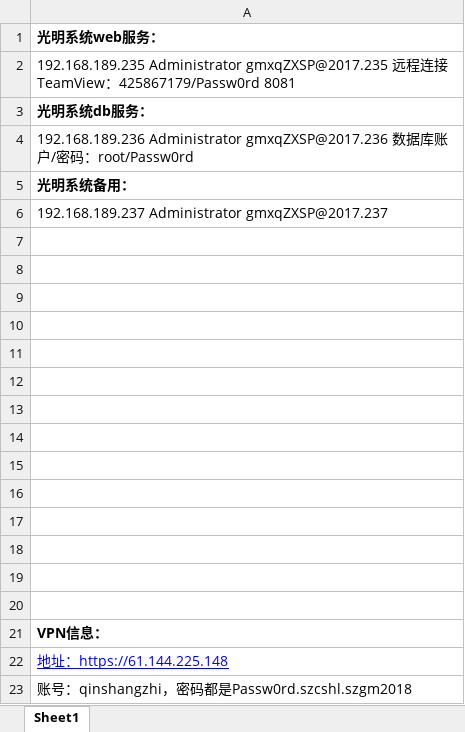
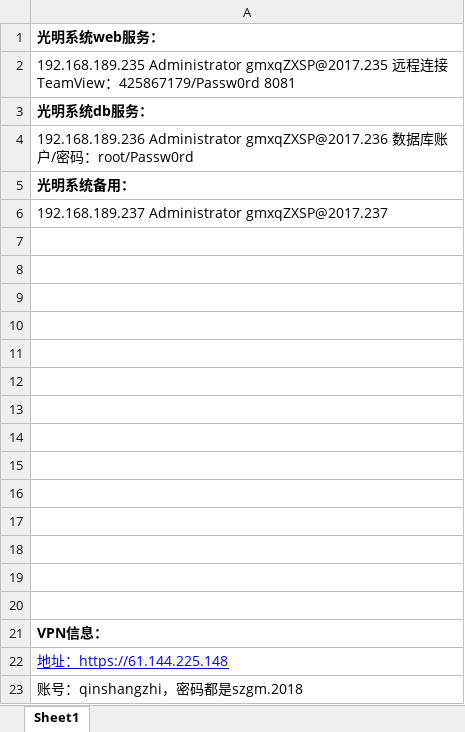
Before and after one commit to 17688971686/ss, an Excel workbook: 02.编码/正式服务器信息/光明服务器地址_20190107.xlsx, sheet Sheet1, drawn as a sheet; values as stored, in another font and other column widths than the file's, no borders; charts and pictures not drawn; the diff names each change by its address in the sheet, - before the commit and + after, or states it on an @@ line.

Commit message:
更新服务器信息，修改VPN的qinshangzhi账号密码

```diff
--- a/02.编码/正式服务器信息/光明服务器地址_20190107.xlsx (sheet Sheet1)
+++ b/02.编码/正式服务器信息/光明服务器地址_20190107.xlsx (sheet Sheet1)
-A23: 账号：qinshangzhi，密码都是Passw0rd.szcshl.szgm2018
+A23: 账号：qinshangzhi，密码都是szgm.2018
```
